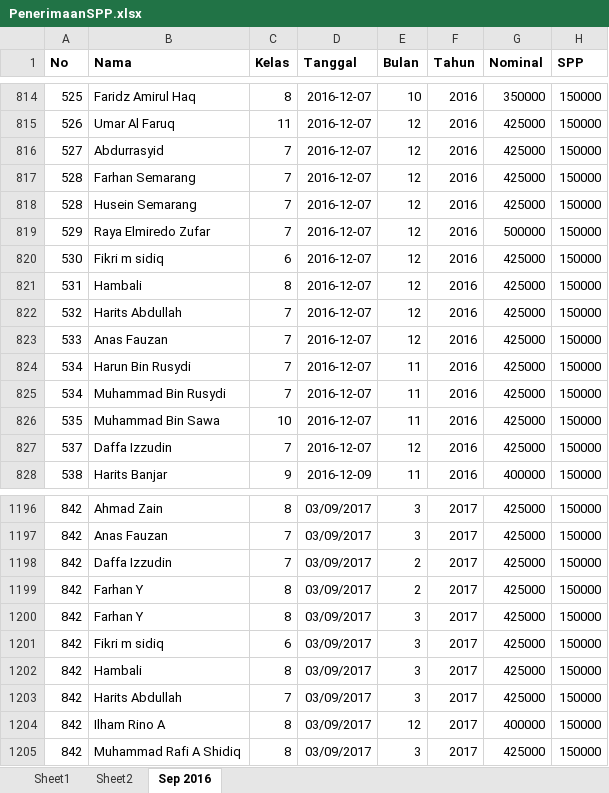
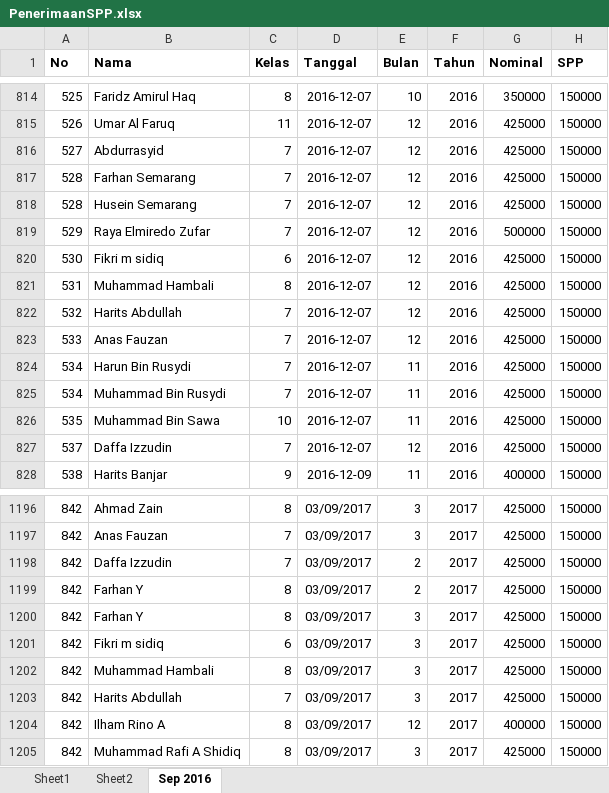
Before and after one commit to bagusprasojo/mds, an Excel workbook: PenerimaanSPP.xlsx, sheet Sep 2016, drawn as a sheet; only a part is shown, gaps mark what is left out; values as stored, in another font and other column widths than the file's, no borders; the diff covers the shown part only; the diff names each change by its address in the sheet, - before the commit and + after, or states it on an @@ line.

```diff
--- a/PenerimaanSPP.xlsx (sheet Sep 2016)
+++ b/PenerimaanSPP.xlsx (sheet Sep 2016)
-B821 (Nama): Hambali
+B821 (Nama): Muhammad Hambali
-B1202 (Nama): Hambali
+B1202 (Nama): Muhammad Hambali
```
Also changed, not shown: 105 added rows, 1 removed row and 29 edited cells elsewhere in this sheet, formulas that keep their value, Penggalangan Dana Pembangunan Gedung Banin - Banat MDS.xlsx.
